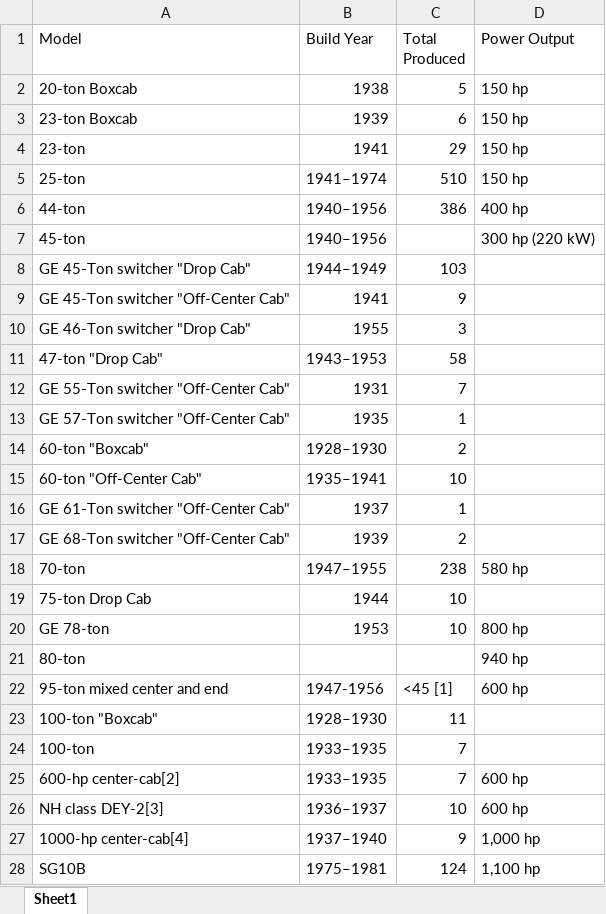
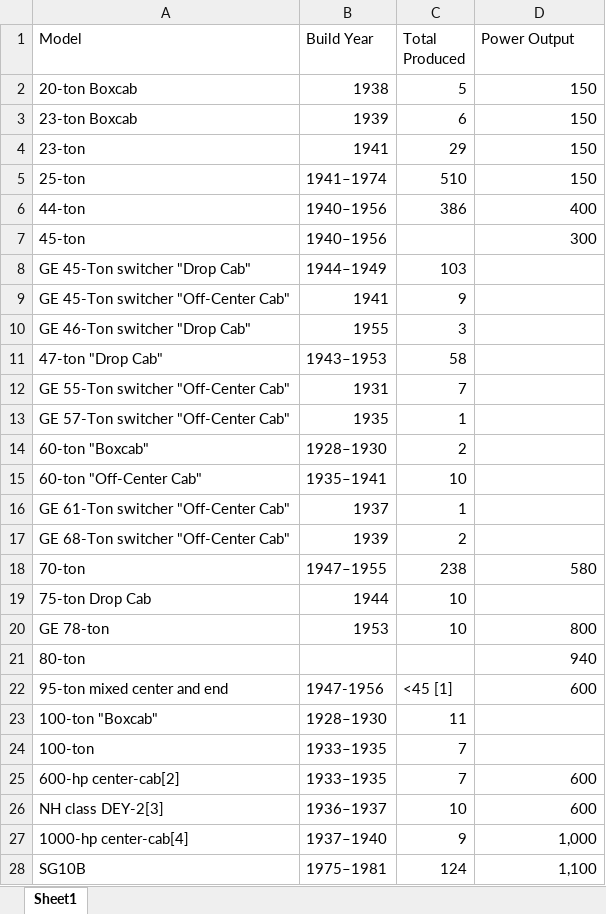
Before and after one commit to FDsteven/Web-Scraping, an Excel workbook: GE Locomotives.xlsx, sheet Sheet1, drawn as a sheet; values as stored, in another font and other column widths than the file's, no borders; the diff names each change by its address in the sheet, - before the commit and + after, or states it on an @@ line.

```diff
--- a/GE Locomotives.xlsx (sheet Sheet1)
+++ b/GE Locomotives.xlsx (sheet Sheet1)
-D2:D5 (Power Output): 150 hp
+D2:D5 (Power Output): 150
-D6 (Power Output): 400 hp
+D6 (Power Output): 400
-D7 (Power Output): 300 hp (220 kW)
+D7 (Power Output): 300
-D18 (Power Output): 580 hp
+D18 (Power Output): 580
-D20 (Power Output): 800 hp
+D20 (Power Output): 800
-D21 (Power Output): 940 hp
+D21 (Power Output): 940
-D22 (Power Output): 600 hp
+D22 (Power Output): 600
-D25:D26 (Power Output): 600 hp
+D25:D26 (Power Output): 600
-D27 (Power Output): 1,000 hp
+D27 (Power Output): 1,000
-D28 (Power Output): 1,100 hp
+D28 (Power Output): 1,100
```
Also changed, not shown: EMD Locomotives.xlsx, GMD Locomotives.xlsx, 4 other files.
